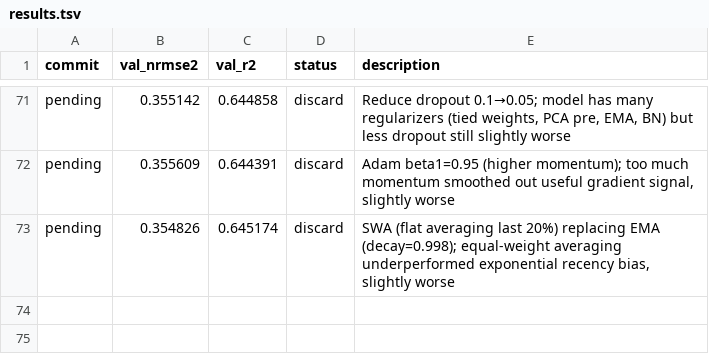
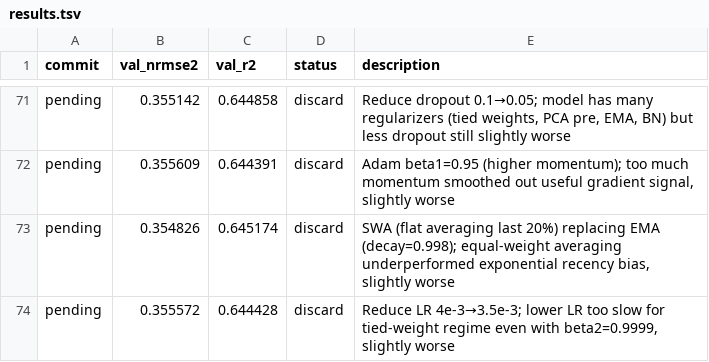
Before and after one commit to Ravindrakapse/AutoresearchAutoencoder, a TSV file: results.tsv, drawn as a sheet; only a part is shown, gaps mark what is left out; the diff names each change by its address in the sheet, - before the commit and + after, or states it on an @@ line.

```diff
--- a/results.tsv
+++ b/results.tsv
+row 74: pending | 0.355572 | 0.644428 | discard | Reduce LR 4e-3→3.5e-3; lower LR too slow for tied-weight regime even with beta2=0.9999, slightly worse
```
